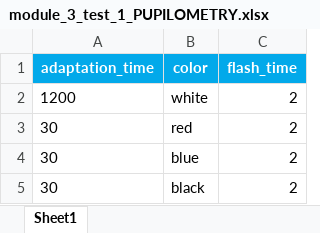
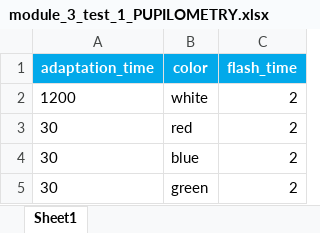
Before and after one commit to compneurobilbao/begibraintool, an Excel workbook: src/CSV_protocol_config_files/module_3_test_1_PUPILOMETRY.xlsx, sheet Sheet1, drawn as a sheet; values as stored, in another font and other column widths than the file's, no borders; the diff names each change by its address in the sheet, - before the commit and + after, or states it on an @@ line.

```diff
--- a/src/CSV_protocol_config_files/module_3_test_1_PUPILOMETRY.xlsx (sheet Sheet1)
+++ b/src/CSV_protocol_config_files/module_3_test_1_PUPILOMETRY.xlsx (sheet Sheet1)
-B5 (color): black
+B5 (color): green
```
Also changed, not shown: src/instructions/module_2/[EN]3.1.ET_SACCADE.xlsx, src/instructions/module_2/[EN]3.3.ET_SACCADE_AND_ANTISACCADE.xlsx, 6 other files.
